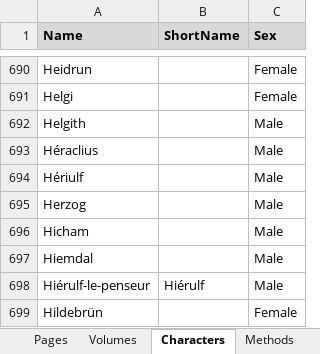
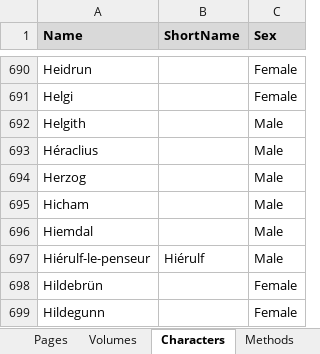
Before and after one commit to CompNet/NaNet, an Excel workbook: data/Thorgal/_all.xlsx, sheet Characters, drawn as a sheet; only a part is shown, gaps mark what is left out; the shorter side is filled out with more unchanged rows; values as stored, in another font and other column widths than the file's, no borders; the diff names each change by its address in the sheet, - before the commit and + after, or states it on an @@ line.

```diff
--- a/data/Thorgal/_all.xlsx (sheet Characters)
+++ b/data/Thorgal/_all.xlsx (sheet Characters)
-row 694: Hériulf |  | Male
```
Also changed, not shown: sheet Interactions, 2 other files.
